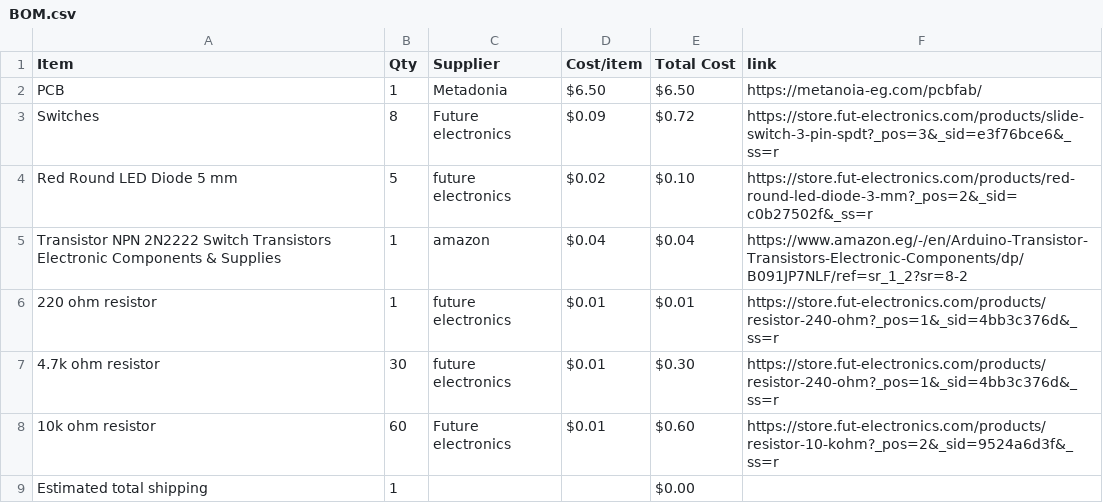
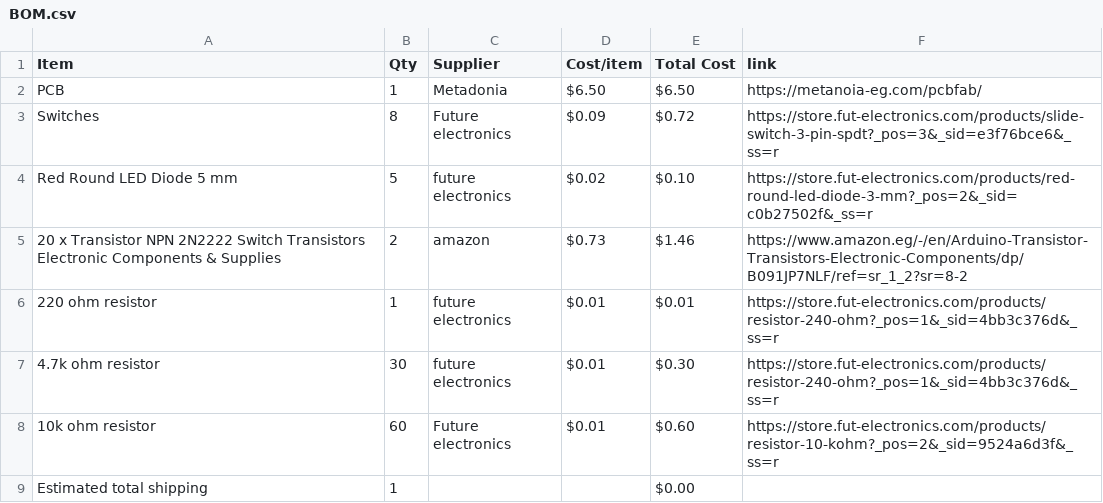
Before and after one commit to mohamedtaherno22-cmyk/4-Bit_Adder, a CSV file: BOM.csv, drawn as a sheet.

```diff
--- a/BOM.csv
+++ b/BOM.csv
@@ -4,3 +4,3 @@ Switches,8,Future electronics,$0.09,$0.72,https://store.fut-electronics.com/prod
 Red Round LED Diode 5 mm,5,future electronics,$0.02,$0.10,https://store.fut-electronics.com/products/red-round-led-diode-3-mm?_pos=2&_sid=c0b27502f&_ss=r
-Transistor NPN 2N2222 Switch Transistors Electronic Components & Supplies,1,amazon,$0.04,$0.04,https://www.amazon.eg/-/en/Arduino-Transistor-Transistors-Electronic-Components/dp/B091JP7NLF/ref=sr_1_2?sr=8-2
+20 x Transistor NPN 2N2222 Switch Transistors Electronic Components & Supplies,2,amazon,$0.73,$1.46,https://www.amazon.eg/-/en/Arduino-Transistor-Transistors-Electronic-Components/dp/B091JP7NLF/ref=sr_1_2?sr=8-2
 220 ohm resistor,1,future electronics,$0.01,$0.01,https://store.fut-electronics.com/products/resistor-240-ohm?_pos=1&_sid=4bb3c376d&_ss=r
```
Also changed, not shown: 1 other file.
